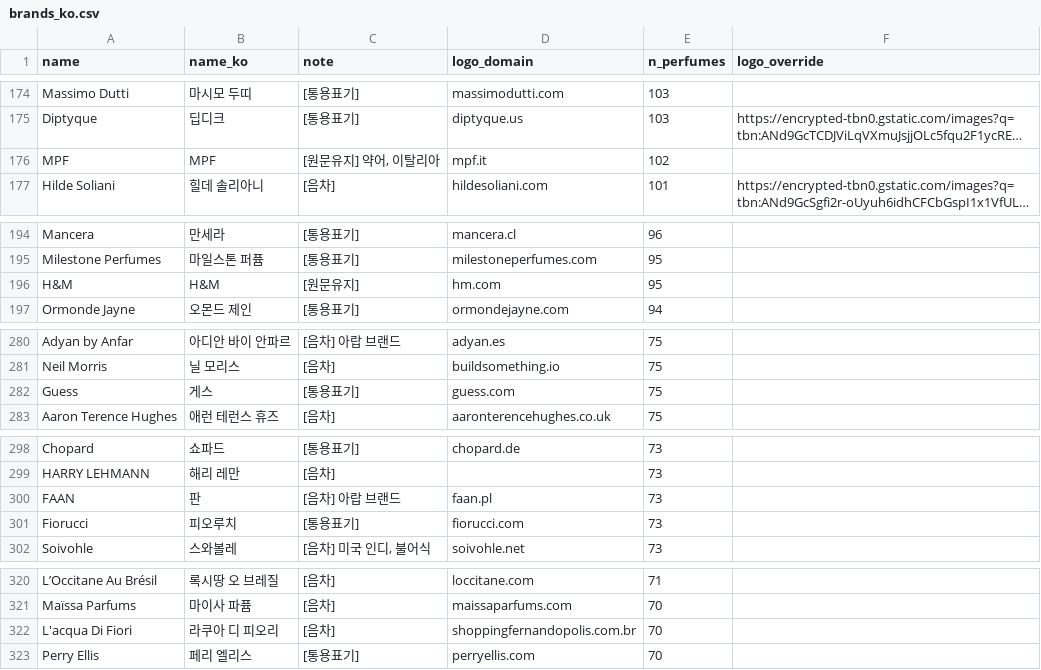
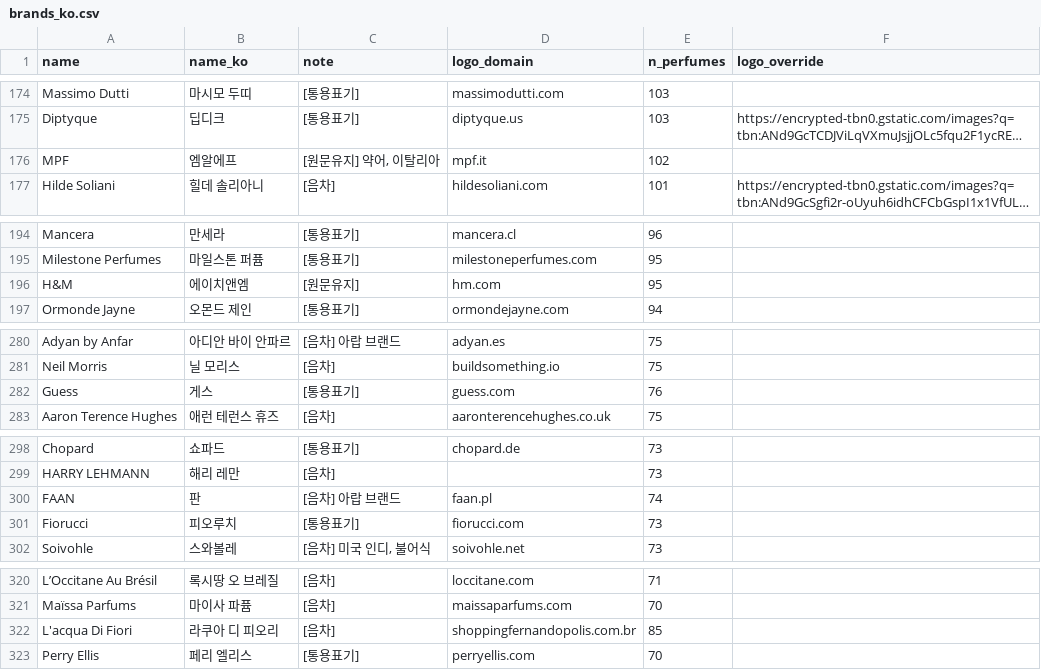
Before and after one commit to nias0ng/S15P21E203, a CSV file: backend/db/seed/brands_ko.csv, drawn as a sheet; only a part is shown, gaps mark what is left out; long unchanged cells end in …; the diff covers the shown part only; the diff names each change by its address in the sheet, - before the commit and + after, or states it on an @@ line.

```diff
--- a/backend/db/seed/brands_ko.csv
+++ b/backend/db/seed/brands_ko.csv
-B176 (name_ko): MPF
+B176 (name_ko): 엠알에프
-B196 (name_ko): H&M
+B196 (name_ko): 에이치앤엠
-E282 (n_perfumes): 75
+E282 (n_perfumes): 76
-E300 (n_perfumes): 73
+E300 (n_perfumes): 74
-E322 (n_perfumes): 70
+E322 (n_perfumes): 85
```
Also changed, not shown: 1 added row, 1 removed row, 12 moved rows and 18 edited cells elsewhere in this file, 4 other files.
